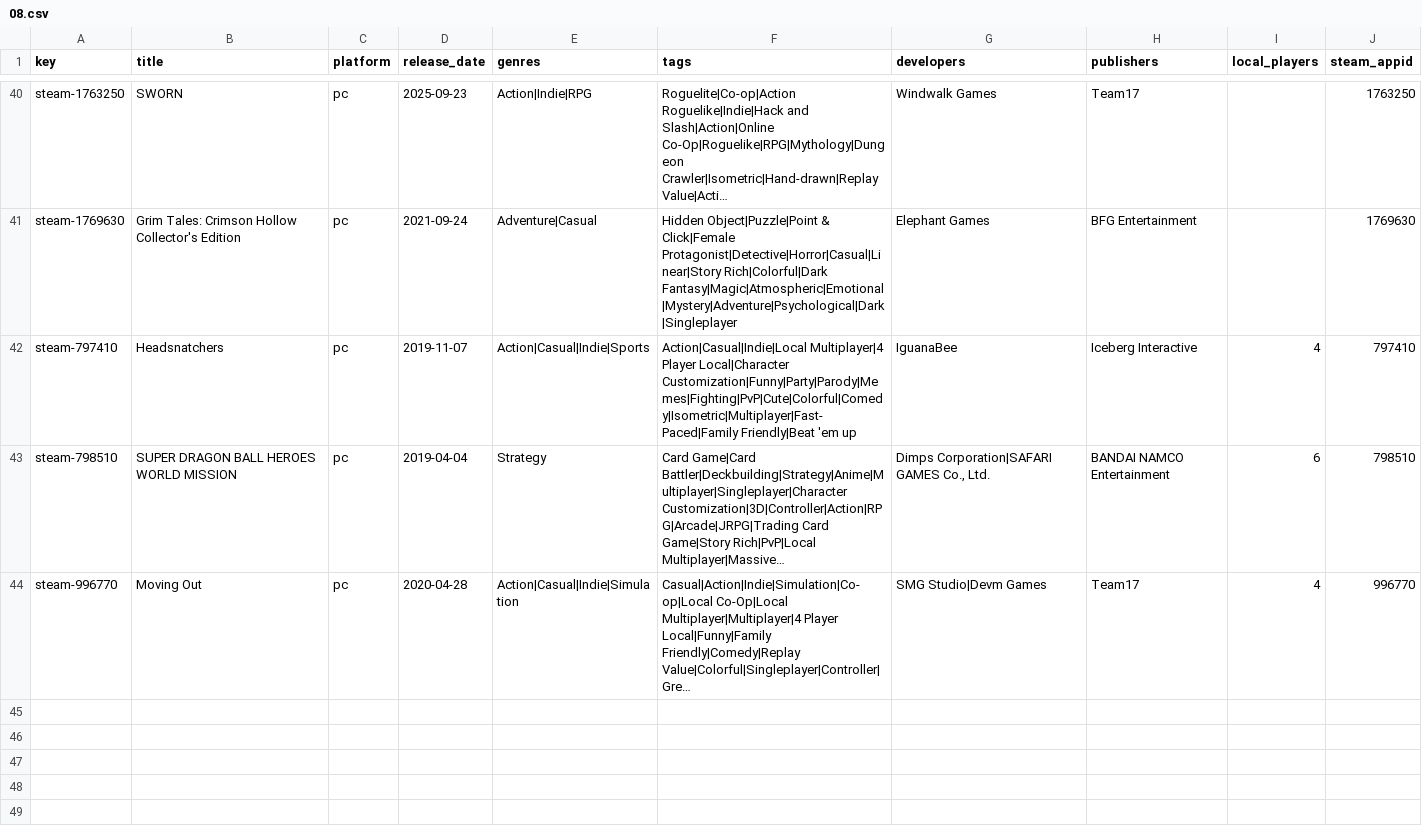
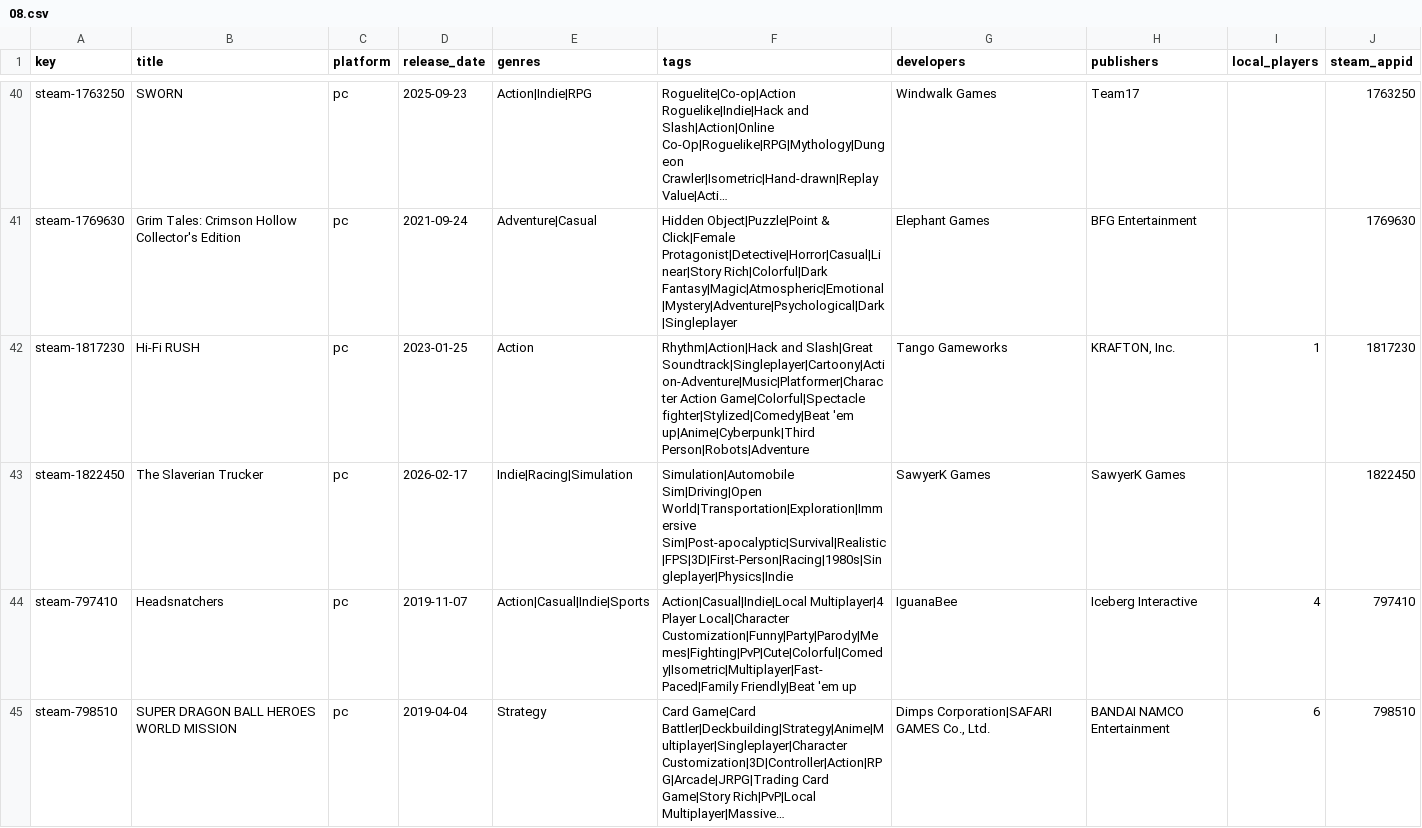
Before and after one commit to jeremybris/PlayOut-metadata, a CSV file: data/steam/08.csv, drawn as a sheet; only a part is shown, gaps mark what is left out; the shorter side is filled out with more unchanged rows; long unchanged cells end in …; the diff names each change by its address in the sheet, - before the commit and + after, or states it on an @@ line.

```diff
--- a/data/steam/08.csv
+++ b/data/steam/08.csv
+row 42: steam-1817230 | Hi-Fi RUSH | pc | 2023-01-25 | Action | Rhythm|Action|Hack and Slash|Great Soundtrack|Singleplayer|Cartoony|Action-Adventure|Music|Platformer|Character Action Game|Colorful|Spectacle fighter|Stylized|Comedy|Beat 'em up|Anime|Cyberpunk|Third Person|Robots|Adventure | Tango Gameworks | KRAFTON, Inc. | 1 | 1817230
+row 43: steam-1822450 | The Slaverian Trucker | pc | 2026-02-17 | Indie|Racing|Simulation | Simulation|Automobile Sim|Driving|Open World|Transportation|Exploration|Immersive Sim|Post-apocalyptic|Survival|Realistic|FPS|3D|First-Person|Racing|1980s|Singleplayer|Physics|Indie | SawyerK Games | SawyerK Games |  | 1822450
```
